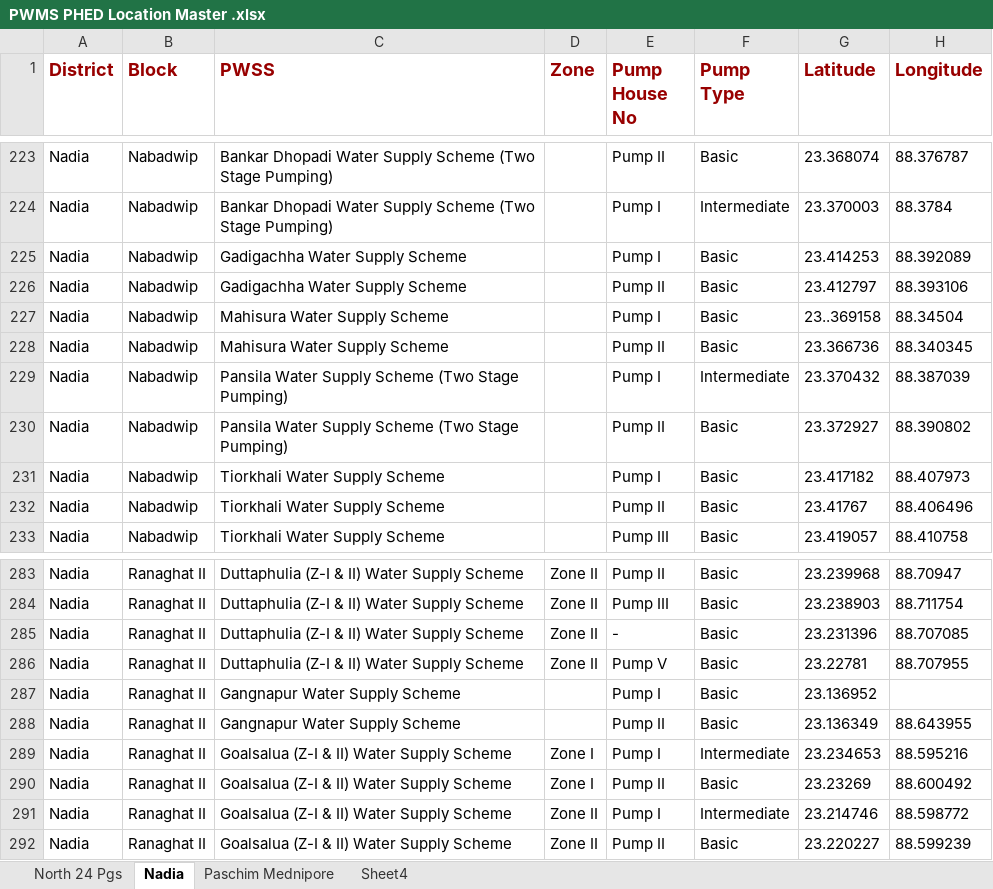
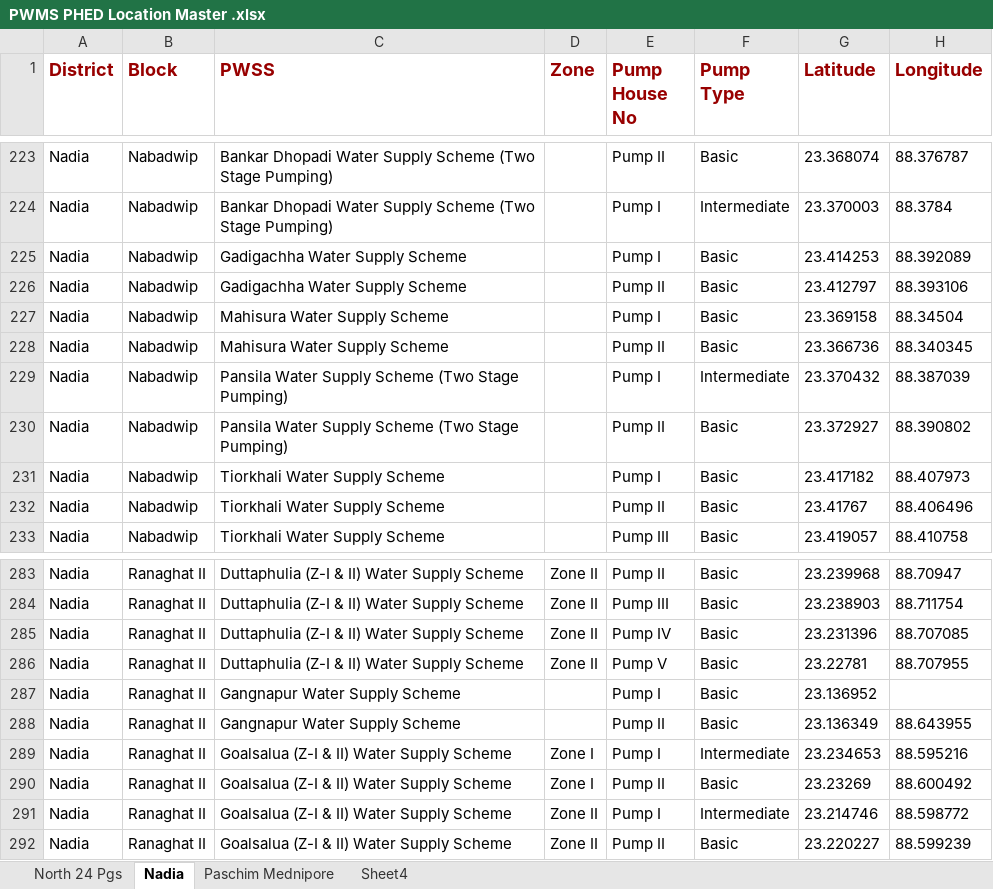
Before and after one commit to shrutmakde/odoo_location_script, an Excel workbook: PWMS PHED Location Master .xlsx, sheet Nadia, drawn as a sheet; only a part is shown, gaps mark what is left out; values as stored, in another font and other column widths than the file's, no borders; charts and pictures not drawn; the diff names each change by its address in the sheet, - before the commit and + after, or states it on an @@ line.

```diff
--- a/PWMS PHED Location Master .xlsx (sheet Nadia)
+++ b/PWMS PHED Location Master .xlsx (sheet Nadia)
-G227 (Latitude): 23..369158
+G227 (Latitude): 23.369158
-E285 (Pump House No): -
+E285 (Pump House No): Pump IV
```
Also changed, not shown: sheet Sheet4, charts or pictures, output/Block_Master.xlsx, output/Pump_Master.xlsx, 4 other files.
